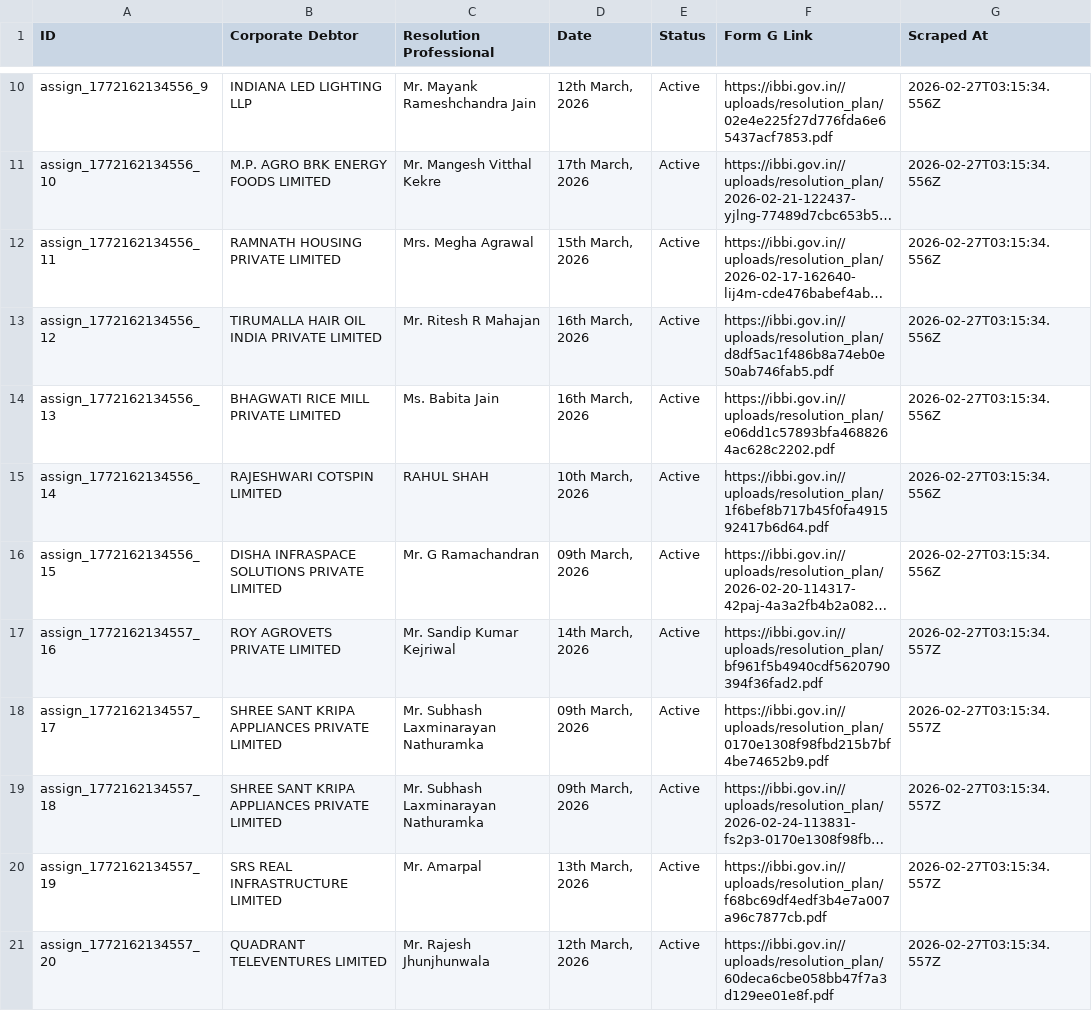
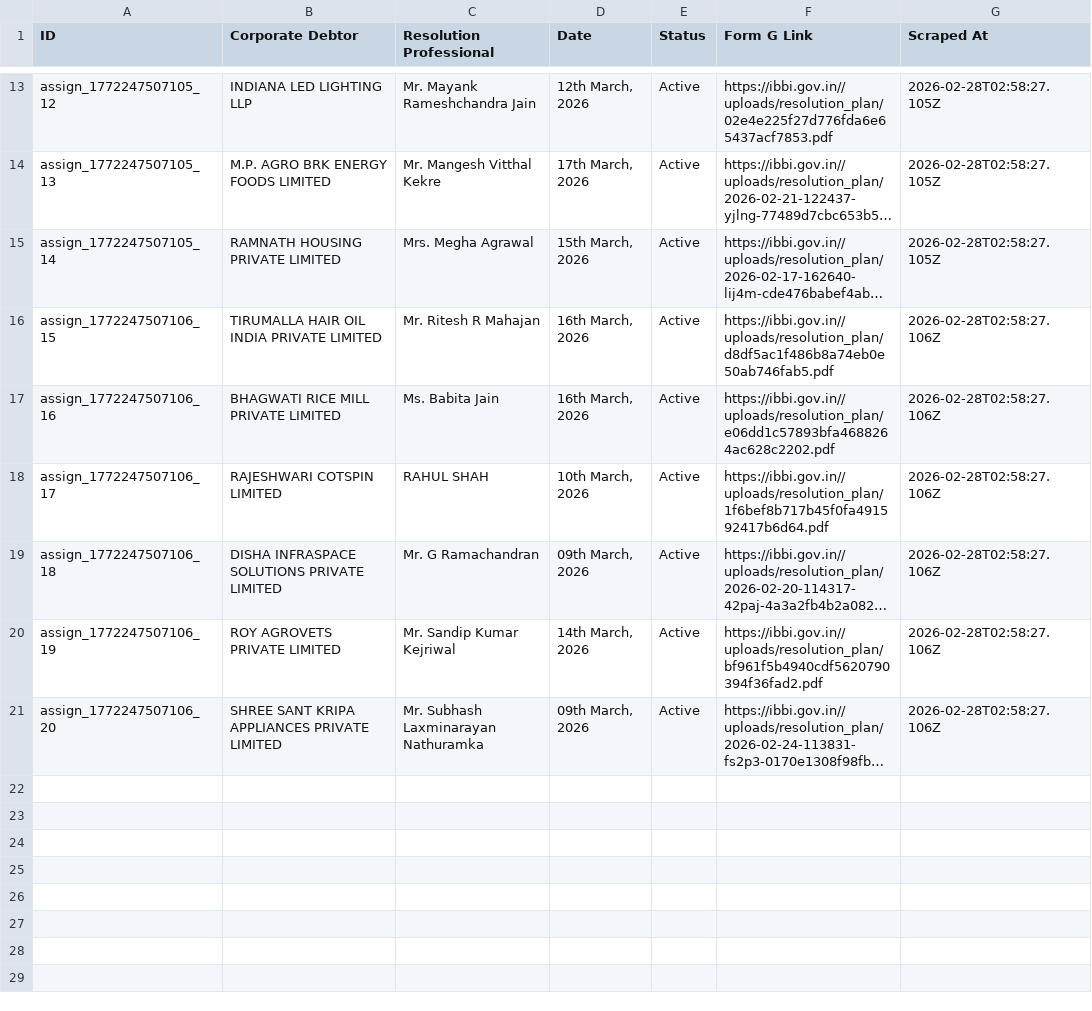
Before and after one commit to prometheus5863/form-g-aarsh, a CSV file: data/assignments.csv, drawn as a sheet; only a part is shown, gaps mark what is left out; long unchanged cells end in …; removed rows and columns are numbered as before the commit, all else as after; the diff covers the shown part only; the diff names each change by its address in the sheet, - before the commit and + after, or states it on an @@ line.

```diff
--- a/data/assignments.csv
+++ b/data/assignments.csv
-A13 (ID): assign_1772162134556_9
+A13 (ID): assign_1772247507105_12
-G13:G15 (Scraped At): 2026-02-27T03:15:34.556Z
+G13:G15 (Scraped At): 2026-02-28T02:58:27.105Z
-A14 (ID): assign_1772162134556_10
+A14 (ID): assign_1772247507105_13
-A15 (ID): assign_1772162134556_11
+A15 (ID): assign_1772247507105_14
-A16 (ID): assign_1772162134556_12
+A16 (ID): assign_1772247507106_15
-G16:G19 (Scraped At): 2026-02-27T03:15:34.556Z
+G16:G19 (Scraped At): 2026-02-28T02:58:27.106Z
-A17 (ID): assign_1772162134556_13
+A17 (ID): assign_1772247507106_16
-A18 (ID): assign_1772162134556_14
+A18 (ID): assign_1772247507106_17
-A19 (ID): assign_1772162134556_15
+A19 (ID): assign_1772247507106_18
-A20 (ID): assign_1772162134557_16
+A20 (ID): assign_1772247507106_19
-G20 (Scraped At): 2026-02-27T03:15:34.557Z
+G20 (Scraped At): 2026-02-28T02:58:27.106Z
-row 18: assign_1772162134557_17 | SHREE SANT KRIPA APPLIANCES PRIVATE LIMITED | Mr. Subhash Laxminarayan Nathuramka | 09th March, 2026 | Active | https://ibbi.gov.in//uploads/resolution_plan/0170e1308f98fbd215b7bf4be74652b9.pdf | 2026-02-27T03:15:34.557Z
-A21 (ID): assign_1772162134557_18
+A21 (ID): assign_1772247507106_20
-G21 (Scraped At): 2026-02-27T03:15:34.557Z
+G21 (Scraped At): 2026-02-28T02:58:27.106Z
-row 20: assign_1772162134557_19 | SRS REAL INFRASTRUCTURE LIMITED | Mr. Amarpal | 13th March, 2026 | Active | https://ibbi.gov.in//uploads/resolution_plan/f68bc69df4edf3b4e7a007a96c7877cb.pdf | 2026-02-27T03:15:34.557Z
-row 21: assign_1772162134557_20 | QUADRANT TELEVENTURES LIMITED | Mr. Rajesh Jhunjhunwala | 12th March, 2026 | Active | https://ibbi.gov.in//uploads/resolution_plan/60deca6cbe058bb47f7a3d129ee01e8f.pdf | 2026-02-27T03:15:34.557Z
```
Also changed, not shown: 3 added rows and 16 edited cells elsewhere in this file, data/announcements.csv, data/public_announcements.csv.
